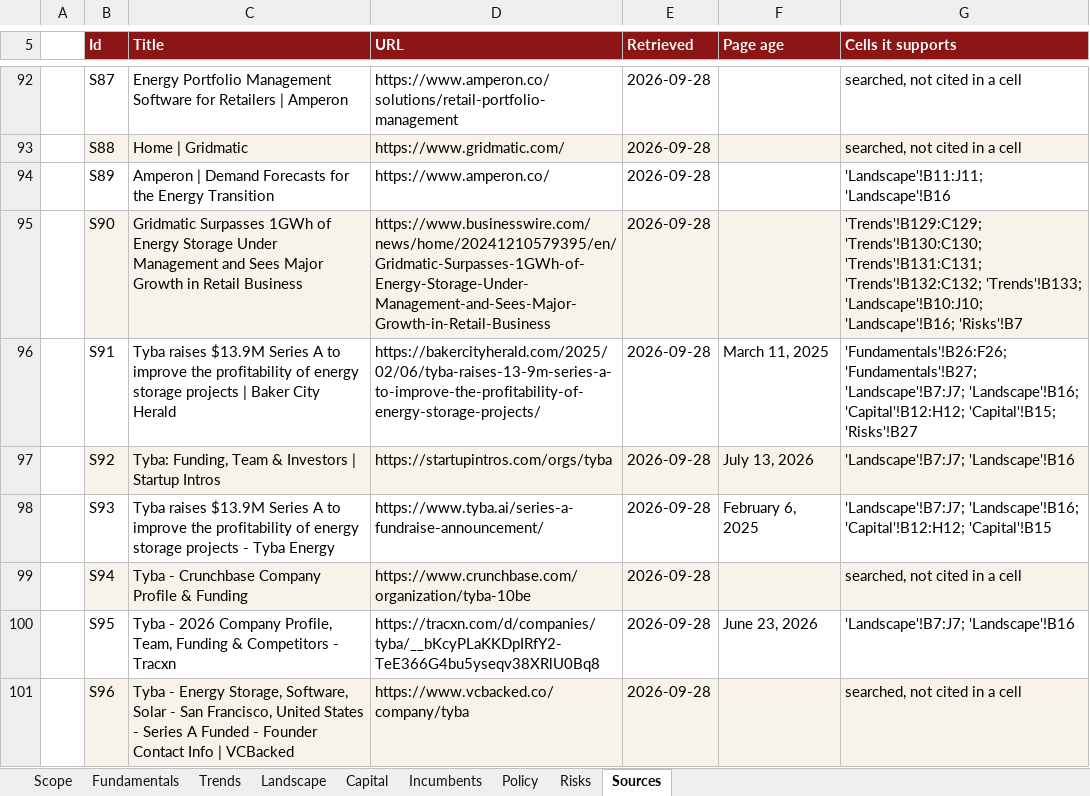
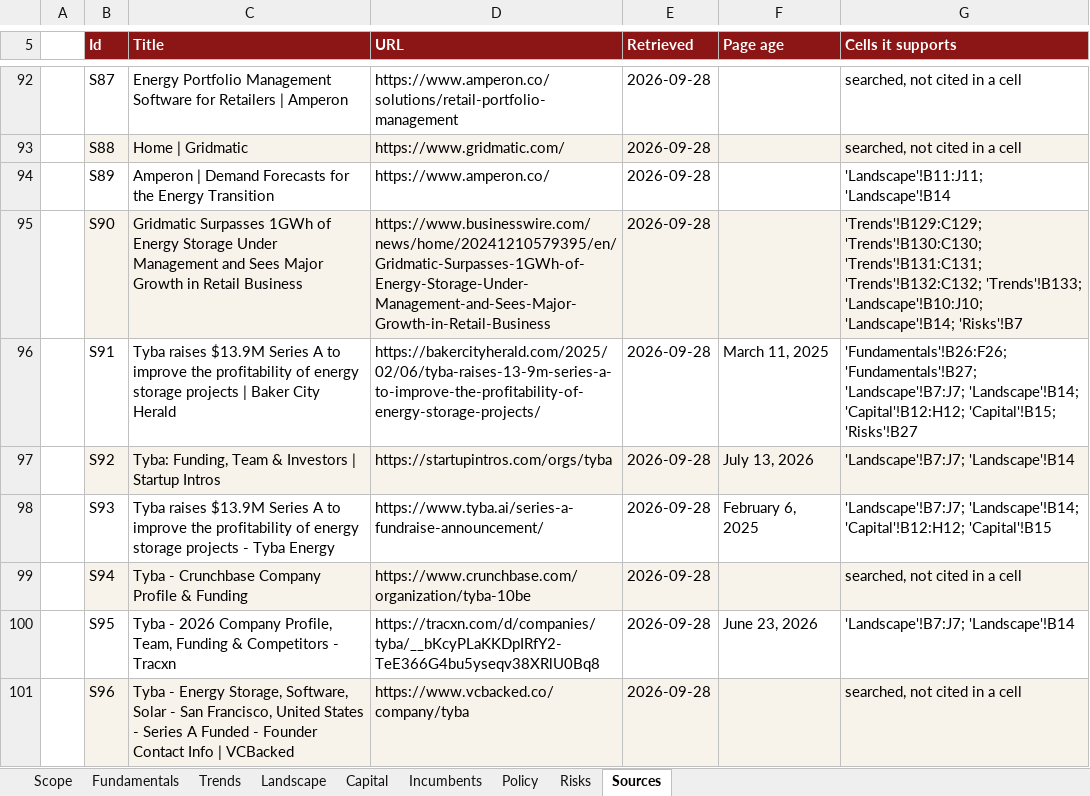
Before and after one commit to SamuelEnrique/erw, an Excel workbook: docs/thesis/grid-scale-battery-storage-software-for-merchant-operators.xlsx, sheet Sources, drawn as a sheet; only a part is shown, gaps mark what is left out; values as stored, in another font and other column widths than the file's, no borders; the diff covers the shown part only; the diff names each change by its address in the sheet, - before the commit and + after, or states it on an @@ line.

```diff
--- a/docs/thesis/grid-scale-battery-storage-software-for-merchant-operators.xlsx (sheet Sources)
+++ b/docs/thesis/grid-scale-battery-storage-software-for-merchant-operators.xlsx (sheet Sources)
-G94 (Cells it supports): 'Landscape'!B11:J11; 'Landscape'!B16
+G94 (Cells it supports): 'Landscape'!B11:J11; 'Landscape'!B14
-G95 (Cells it supports): …'Trends'!B133; 'Landscape'!B10:J10; 'Landscape'!B16; 'Risks'!B7
+G95 (Cells it supports): …'Trends'!B133; 'Landscape'!B10:J10; 'Landscape'!B14; 'Risks'!B7
-G96 (Cells it supports): …'Fundamentals'!B27; 'Landscape'!B7:J7; 'Landscape'!B16; 'Capital'!B12:H12; 'Capital'!B15;…
+G96 (Cells it supports): …'Fundamentals'!B27; 'Landscape'!B7:J7; 'Landscape'!B14; 'Capital'!B12:H12; 'Capital'!B15;…
-G97 (Cells it supports): 'Landscape'!B7:J7; 'Landscape'!B16
+G97 (Cells it supports): 'Landscape'!B7:J7; 'Landscape'!B14
-G98 (Cells it supports): 'Landscape'!B7:J7; 'Landscape'!B16; 'Capital'!B12:H12; 'Capital'!B15
+G98 (Cells it supports): 'Landscape'!B7:J7; 'Landscape'!B14; 'Capital'!B12:H12; 'Capital'!B15
-G100 (Cells it supports): 'Landscape'!B7:J7; 'Landscape'!B16
+G100 (Cells it supports): 'Landscape'!B7:J7; 'Landscape'!B14
```
Also changed, not shown: 38 edited cells elsewhere in this sheet, sheet Landscape, sheet Capital, sheet Scope, docs/thesis/subsurface-heat-mapping-for-geothermal.xlsx, 2 other files.
